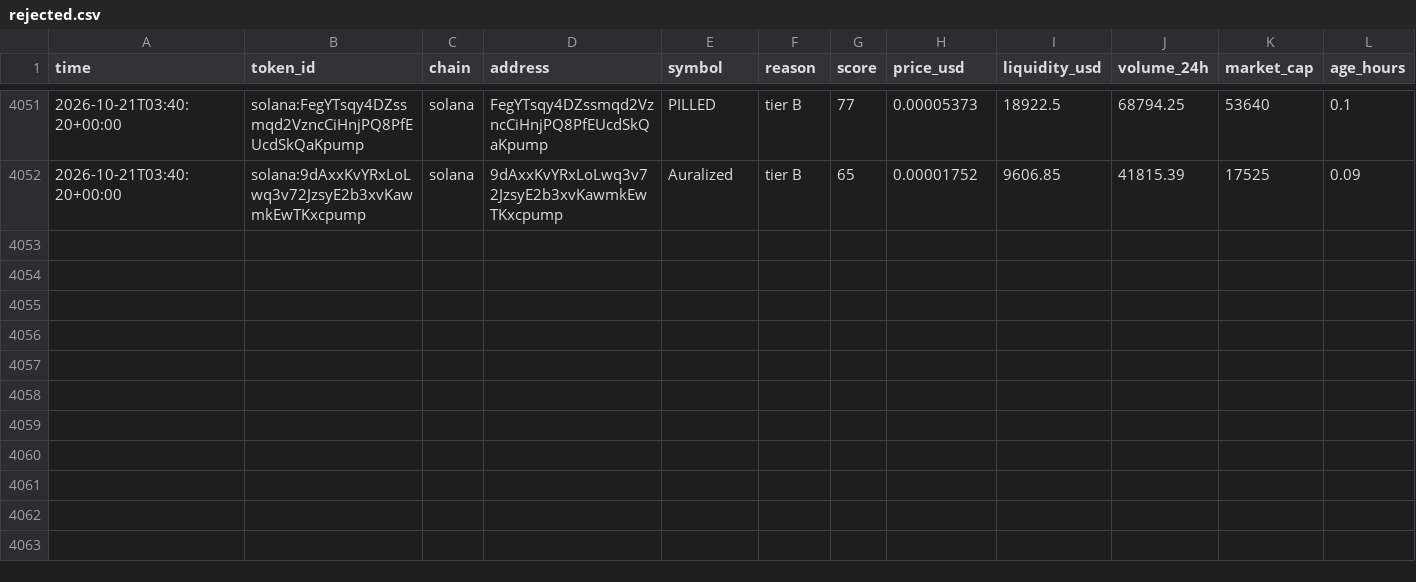
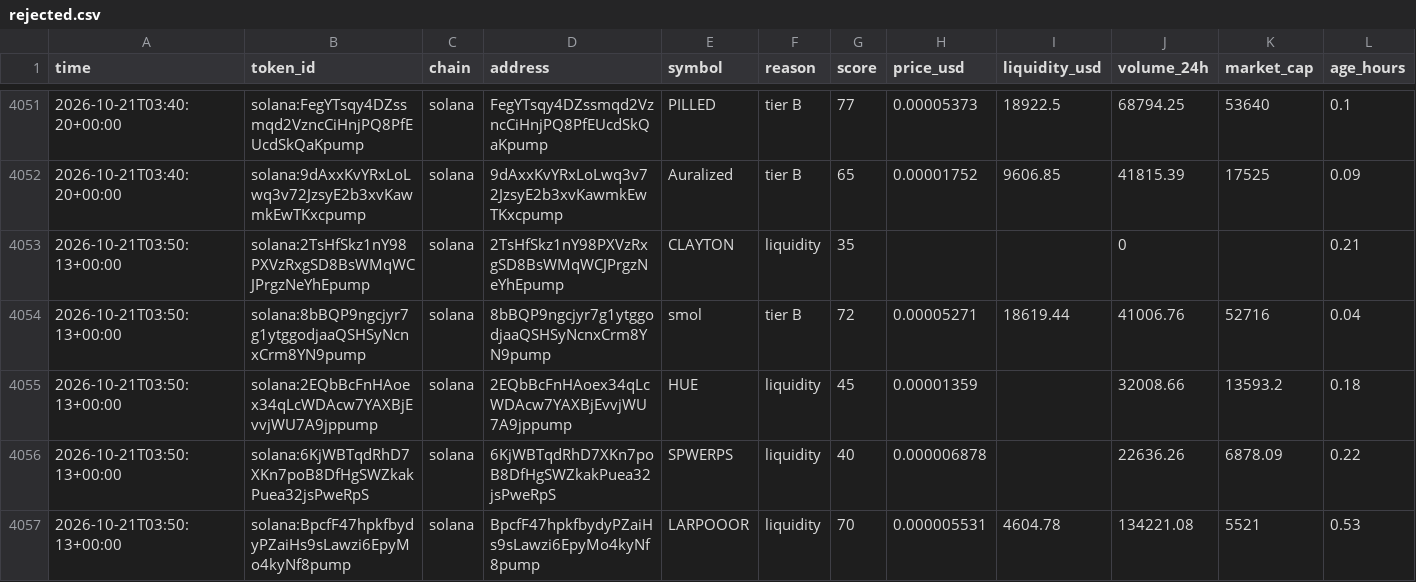
Before and after one commit to zachevm/Telegram-Bot, a CSV file: rejected.csv, drawn as a sheet; only a part is shown, gaps mark what is left out; rows hold the shown columns only; the diff names each change by its address in the sheet, - before the commit and + after, or states it on an @@ line.

```diff
--- a/rejected.csv
+++ b/rejected.csv
+row 4053: 2026-10-21T03:50:13+00:00 | solana:2TsHfSkz1nY98PXVzRxgSD8BsWMqWCJPrgzNeYhEpump | solana | 2TsHfSkz1nY98PXVzRxgSD8BsWMqWCJPrgzNeYhEpump | CLAYTON | liquidity | 35 |  |  | 0 |  | 0.21
+row 4054: 2026-10-21T03:50:13+00:00 | solana:8bBQP9ngcjyr7g1ytggodjaaQSHSyNcnxCrm8YN9pump | solana | 8bBQP9ngcjyr7g1ytggodjaaQSHSyNcnxCrm8YN9pump | smol | tier B | 72 | 0.00005271 | 18619.44 | 41006.76 | 52716 | 0.04
+row 4055: 2026-10-21T03:50:13+00:00 | solana:2EQbBcFnHAoex34qLcWDAcw7YAXBjEvvjWU7A9jppump | solana | 2EQbBcFnHAoex34qLcWDAcw7YAXBjEvvjWU7A9jppump | HUE | liquidity | 45 | 0.00001359 |  | 32008.66 | 13593.2 | 0.18
+row 4056: 2026-10-21T03:50:13+00:00 | solana:6KjWBTqdRhD7XKn7poB8DfHgSWZkakPuea32jsPweRpS | solana | 6KjWBTqdRhD7XKn7poB8DfHgSWZkakPuea32jsPweRpS | SPWERPS | liquidity | 40 | 0.000006878 |  | 22636.26 | 6878.09 | 0.22
+row 4057: 2026-10-21T03:50:13+00:00 | solana:BpcfF47hpkfbydyPZaiHs9sLawzi6EpyMo4kyNf8pump | solana | BpcfF47hpkfbydyPZaiHs9sLawzi6EpyMo4kyNf8pump | LARPOOOR | liquidity | 70 | 0.000005531 | 4604.78 | 134221.08 | 5521 | 0.53
```
Also changed, not shown: alerts.csv, runs.csv.
